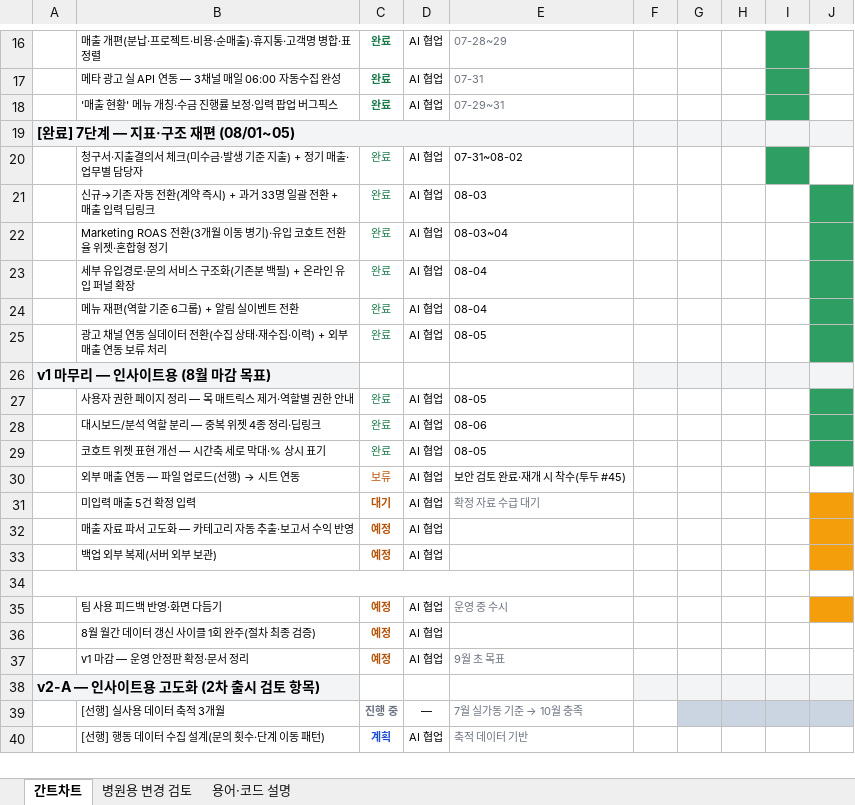
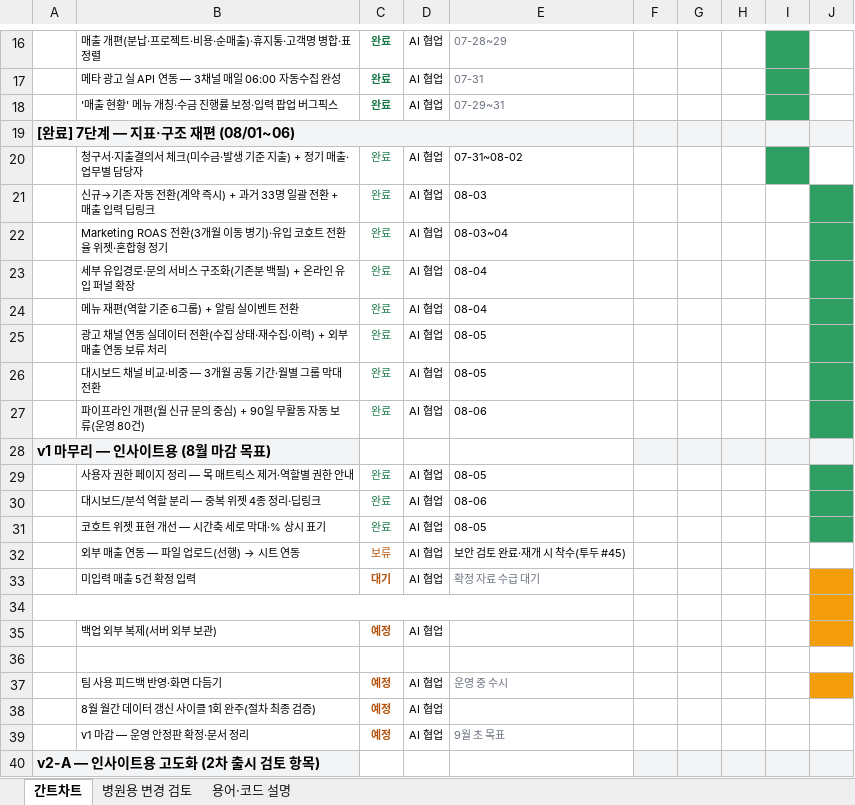
Before and after one commit to soona046-design/2025_MCRM, an Excel workbook: docs/v2/진행현황-간트차트.xlsx, sheet 간트차트, drawn as a sheet; only a part is shown, gaps mark what is left out; the shorter side is filled out with more unchanged rows; values as stored, in another font and other column widths than the file's, no borders; removed rows and columns are numbered as before the commit, all else as after; rows hold the shown columns only; the diff names each change by its address in the sheet, - before the commit and + after, or states it on an @@ line.

```diff
--- a/docs/v2/진행현황-간트차트.xlsx (sheet 간트차트)
+++ b/docs/v2/진행현황-간트차트.xlsx (sheet 간트차트)
-A19: [완료] 7단계 — 지표·구조 재편 (08/01~05)
+A19: [완료] 7단계 — 지표·구조 재편 (08/01~06)
+row 26:  | 대시보드 채널 비교·비중 — 3개월 공통 기간·월별 그룹 막대 전환 | 완료 | AI 협업 | 08-05
+row 27:  | 파이프라인 개편(월 신규 문의 중심) + 90일 무활동 자동 보류(운영 80건) | 완료 | AI 협업 | 08-06
+A34:E34 merged
-row 34:  | 매출 자료 파서 고도화 — 카테고리 자동 추출·보고서 수익 반영 | 예정 | AI 협업
+row 34: (empty)
-A34:E34 merged
```
